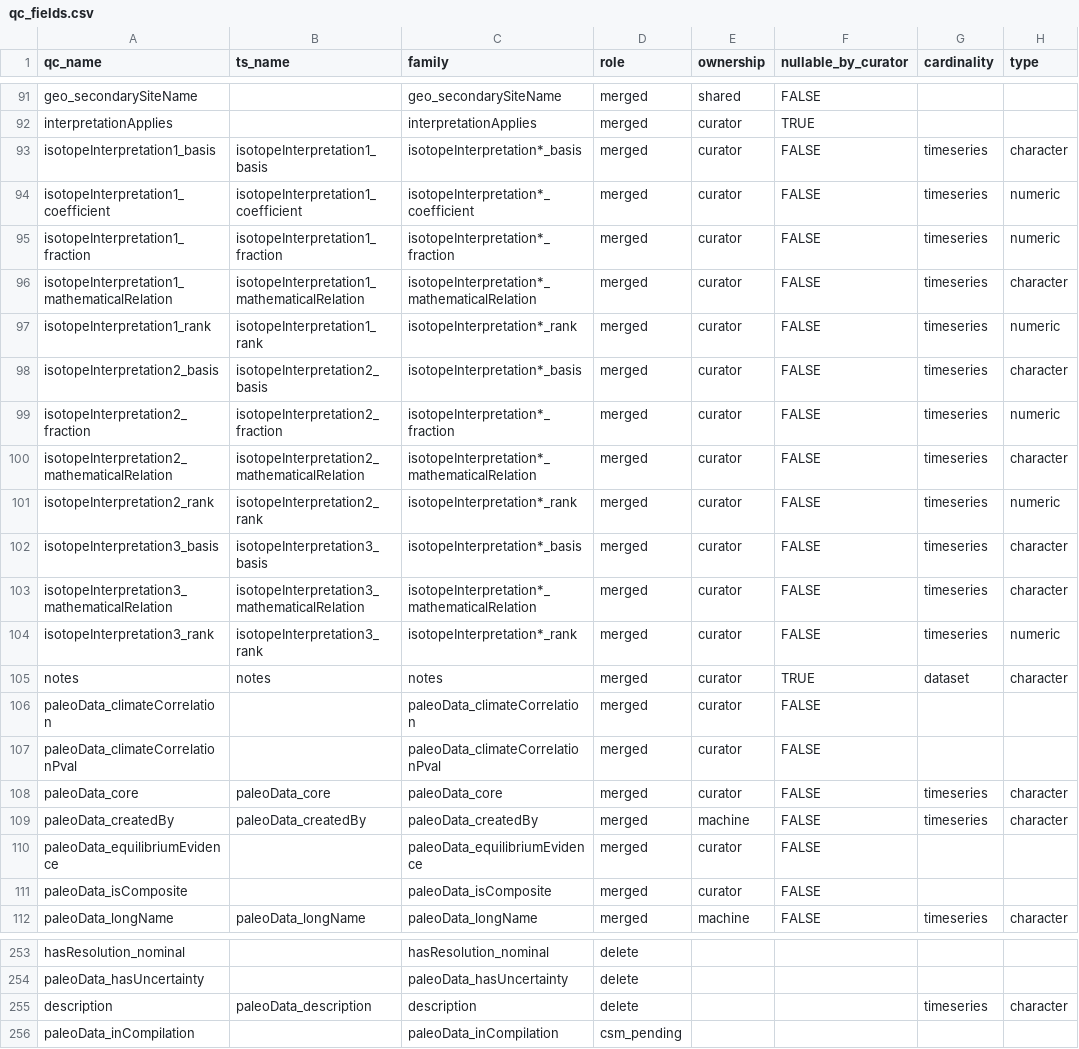
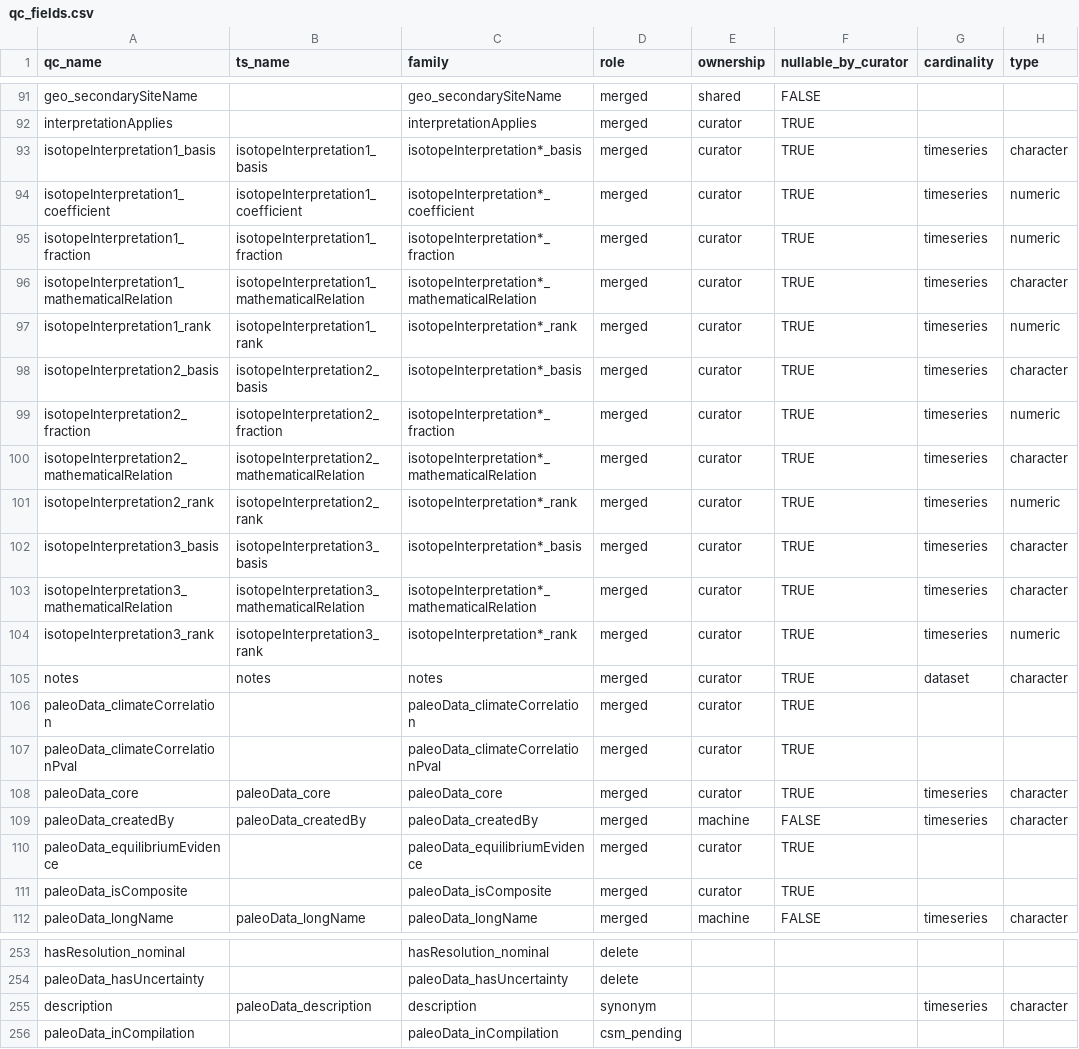
Before and after one commit to nickmckay/lipdverse-updater, a CSV file: inst/extdata/qc_fields.csv, drawn as a sheet; only a part is shown, gaps mark what is left out; the diff covers the shown part only; the diff names each change by its address in the sheet, - before the commit and + after, or states it on an @@ line.

```diff
--- a/inst/extdata/qc_fields.csv
+++ b/inst/extdata/qc_fields.csv
-F93:F104 (nullable_by_curator): FALSE
+F93:F104 (nullable_by_curator): TRUE
-F106:F108 (nullable_by_curator): FALSE
+F106:F108 (nullable_by_curator): TRUE
-F110:F111 (nullable_by_curator): FALSE
+F110:F111 (nullable_by_curator): TRUE
-D255 (role): delete
+D255 (role): synonym
```
Also changed, not shown: 33 edited cells elsewhere in this file, 5 other files.
